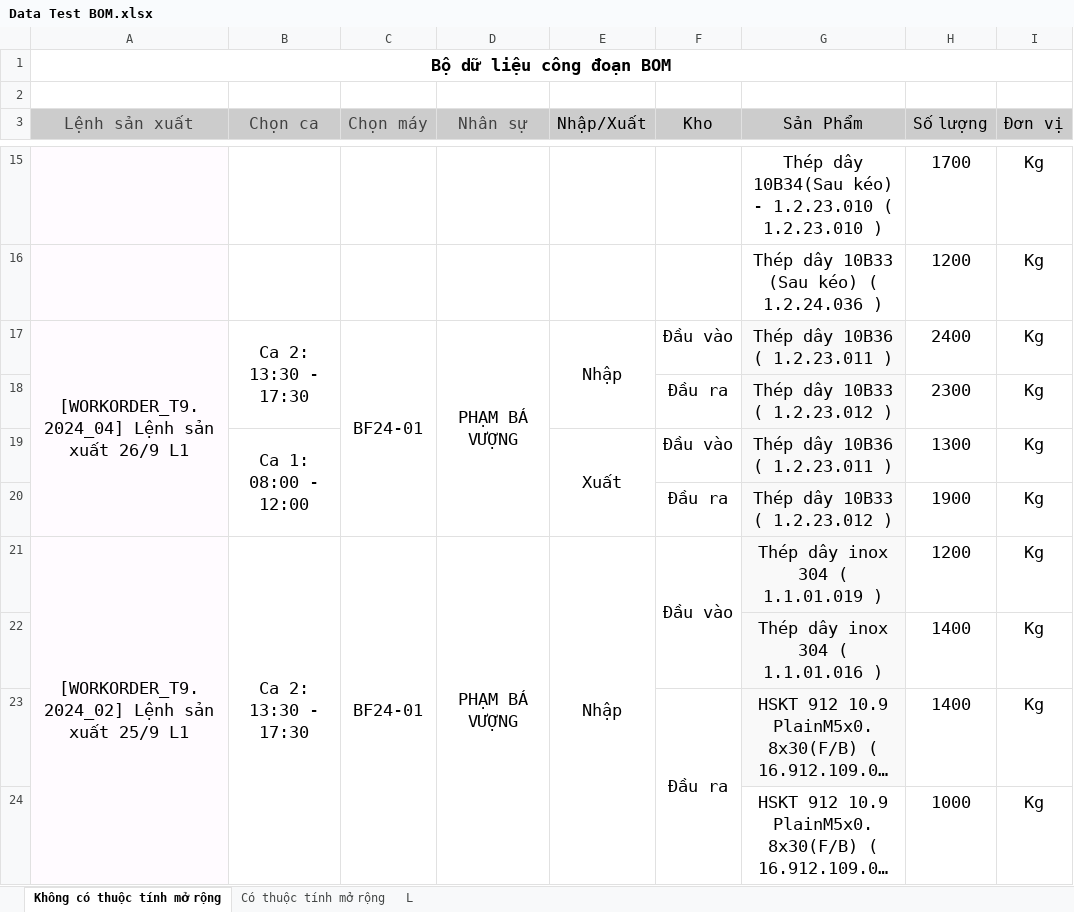
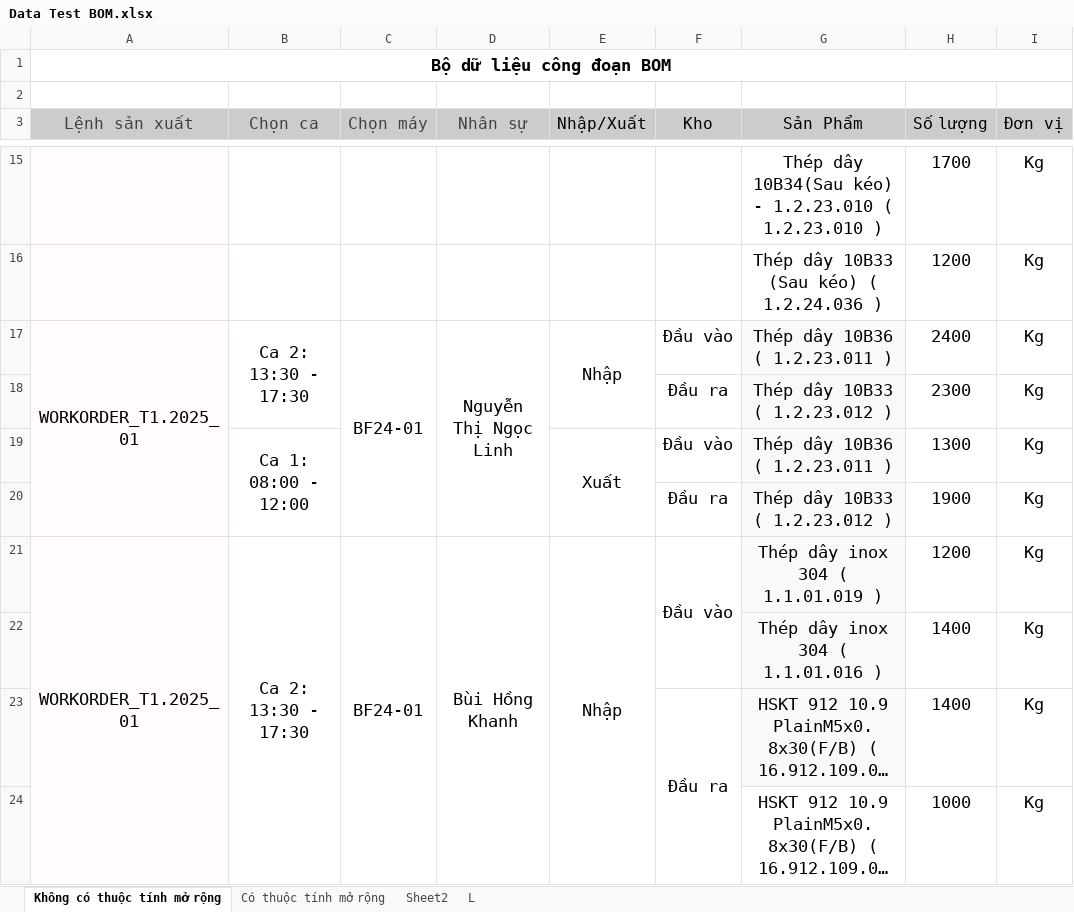
Before and after one commit to hercules3i/automation_test, an Excel workbook: data/Data Test BOM.xlsx, sheet Không có thuộc tính mở rộng, drawn as a sheet; only a part is shown, gaps mark what is left out; long unchanged cells end in …; values as stored, in another font and other column widths than the file's, no borders; the diff covers the shown part only; the diff names each change by its address in the sheet, - before the commit and + after, or states it on an @@ line.

```diff
--- a/data/Data Test BOM.xlsx (sheet Không có thuộc tính mở rộng)
+++ b/data/Data Test BOM.xlsx (sheet Không có thuộc tính mở rộng)
+sheet tab: Sheet2
-A17 (Lệnh sản xuất): [WORKORDER_T9.2024_04] Lệnh sản xuất 26/9 L1
+A17 (Lệnh sản xuất): WORKORDER_T1.2025_01
-D17 (Nhân sự): PHẠM BÁ VƯỢNG
+D17 (Nhân sự): Nguyễn Thị Ngọc Linh
-A21 (Lệnh sản xuất): [WORKORDER_T9.2024_02] Lệnh sản xuất 25/9 L1
+A21 (Lệnh sản xuất): WORKORDER_T1.2025_01
-D21 (Nhân sự): PHẠM BÁ VƯỢNG
+D21 (Nhân sự): Bùi Hồng Khanh
```
Also changed, not shown: 39 edited cells elsewhere in this sheet, sheet Có thuộc tính mở rộng, formulas that keep their value, 9 other files.
